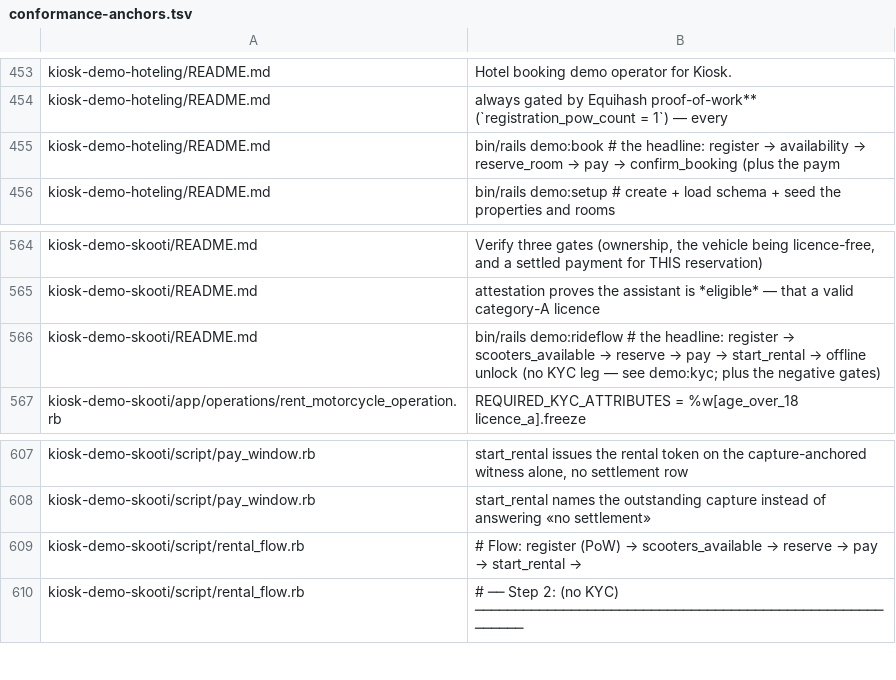
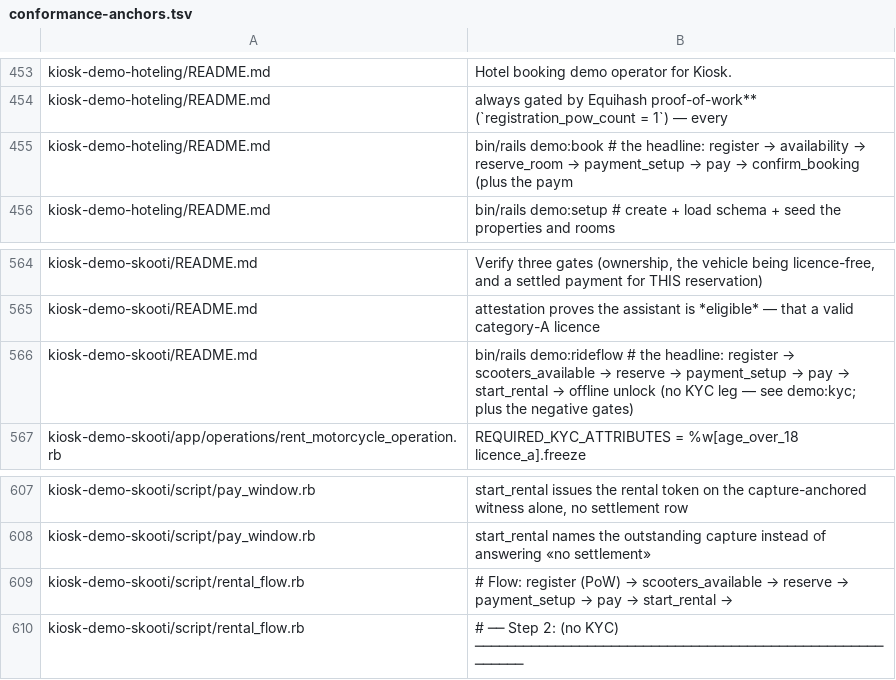
Before and after one commit to kiosk-hq/kiosk, a TSV file: spec/conformance-anchors.tsv, drawn as a sheet; only a part is shown, gaps mark what is left out.

```diff
--- a/spec/conformance-anchors.tsv
+++ b/spec/conformance-anchors.tsv
@@ -454,3 +454,3 @@ kiosk-demo-hoteling/README.md	Hotel booking demo operator for Kiosk.
 kiosk-demo-hoteling/README.md	always gated by Equihash proof-of-work** (`registration_pow_count = 1`) — every
-kiosk-demo-hoteling/README.md	bin/rails demo:book        # the headline: register → availability → reserve_room → pay → confirm_booking (plus the paym
+kiosk-demo-hoteling/README.md	bin/rails demo:book        # the headline: register → availability → reserve_room → payment_setup → pay → confirm_booking (plus the paym
 kiosk-demo-hoteling/README.md	bin/rails demo:setup       # create + load schema + seed the properties and rooms
@@ -565,3 +565,3 @@ kiosk-demo-skooti/README.md	Verify three gates (ownership, the vehicle being lic
 kiosk-demo-skooti/README.md	attestation proves the assistant is *eligible* — that a valid category-A licence
-kiosk-demo-skooti/README.md	bin/rails demo:rideflow    # the headline: register → scooters_available → reserve → pay → start_rental → offline unlock (no KYC leg — see demo:kyc; plus the negative gates)
+kiosk-demo-skooti/README.md	bin/rails demo:rideflow    # the headline: register → scooters_available → reserve → payment_setup → pay → start_rental → offline unlock (no KYC leg — see demo:kyc; plus the negative gates)
 kiosk-demo-skooti/app/operations/rent_motorcycle_operation.rb	  REQUIRED_KYC_ATTRIBUTES = %w[age_over_18 licence_a].freeze
@@ -608,3 +608,3 @@ kiosk-demo-skooti/script/pay_window.rb	start_rental issues the rental token on t
 kiosk-demo-skooti/script/pay_window.rb	start_rental names the outstanding capture instead of answering «no settlement»
-kiosk-demo-skooti/script/rental_flow.rb	# Flow: register (PoW) → scooters_available → reserve → pay → start_rental →
+kiosk-demo-skooti/script/rental_flow.rb	# Flow: register (PoW) → scooters_available → reserve → payment_setup → pay → start_rental →
 kiosk-demo-skooti/script/rental_flow.rb	# ── Step 2: (no KYC) ─────────────────────────────────────────────────────────
```
